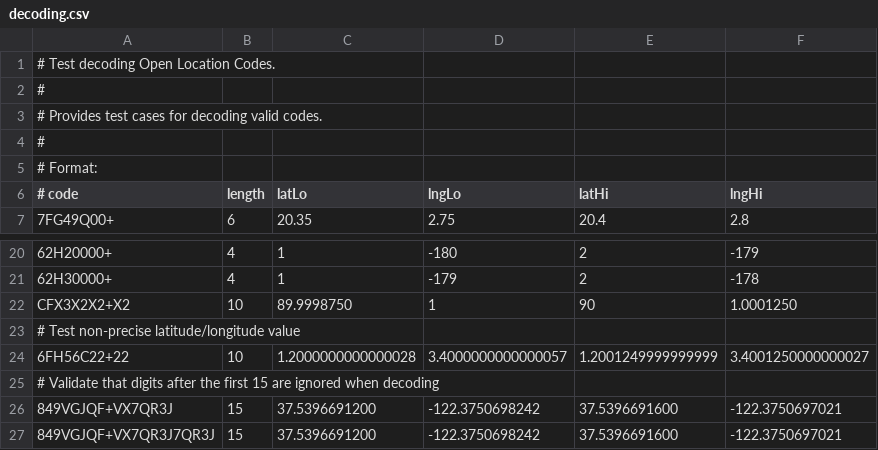
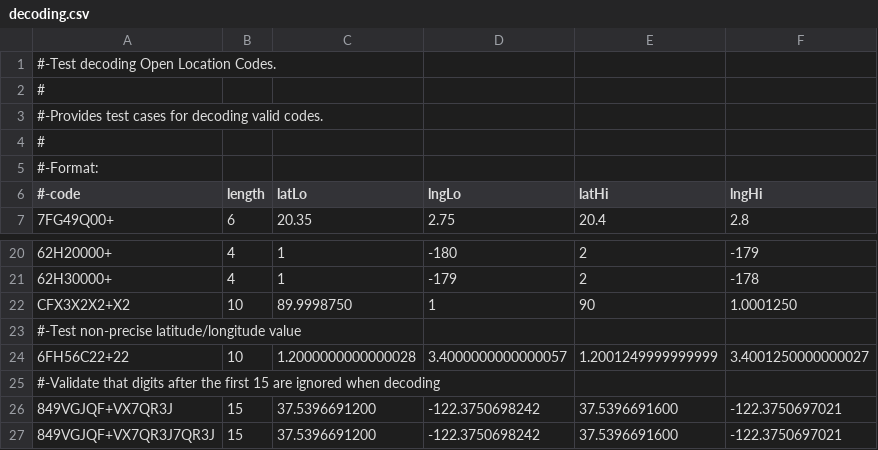
Before and after one commit to a-larrondo/open-location-code, a CSV file: test_data/decoding.csv, drawn as a sheet; only a part is shown, gaps mark what is left out; the diff names each change by its address in the sheet, - before the commit and + after, or states it on an @@ line.

Commit message:
Update decoding.csv

```diff
--- a/test_data/decoding.csv
+++ b/test_data/decoding.csv
-A1 (#-code): # Test decoding Open Location Codes.
+A1 (#-code): #-Test decoding Open Location Codes.
-A3 (#-code): # Provides test cases…
+A3 (#-code): #-Provides test cases…
-A5 (#-code): # Format:
+A5 (#-code): #-Format:
-A6: # code
+A6: #-code
-A23 (#-code): # Test non-precise latitude/longitude value
+A23 (#-code): #-Test non-precise latitude/longitude value
-A25 (#-code): # Validate that digits…
+A25 (#-code): #-Validate that digits…
```
